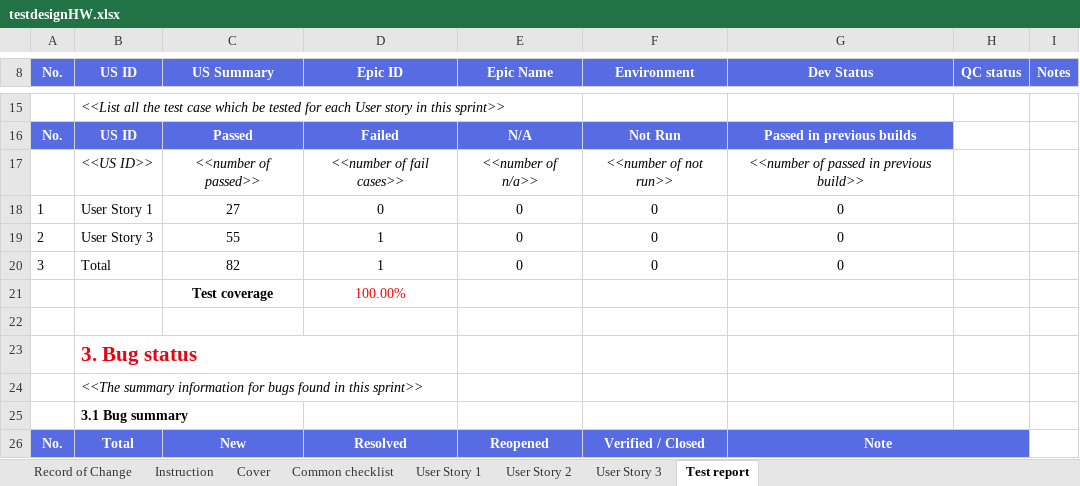
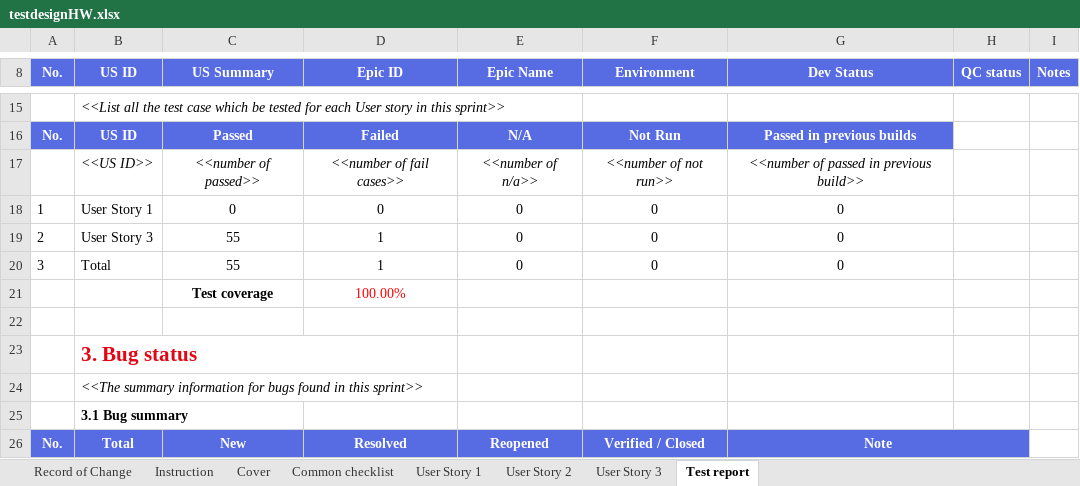
Before and after one commit to callmedienz/NashTechHW, an Excel workbook: testdesignHW.xlsx, sheet Test report, drawn as a sheet; only a part is shown, gaps mark what is left out; values as stored, in another font and other column widths than the file's, no borders; charts and pictures and conditional formats not drawn; the diff names each change by its address in the sheet, - before the commit and + after, or states it on an @@ line.

```diff
--- a/testdesignHW.xlsx (sheet Test report)
+++ b/testdesignHW.xlsx (sheet Test report)
-C18 (US Summary): 27
+C18 (US Summary): 0
-C20 (US Summary): 82
+C20 (US Summary): 55
```
Also changed, not shown: sheet User Story 1, 1 other file.
